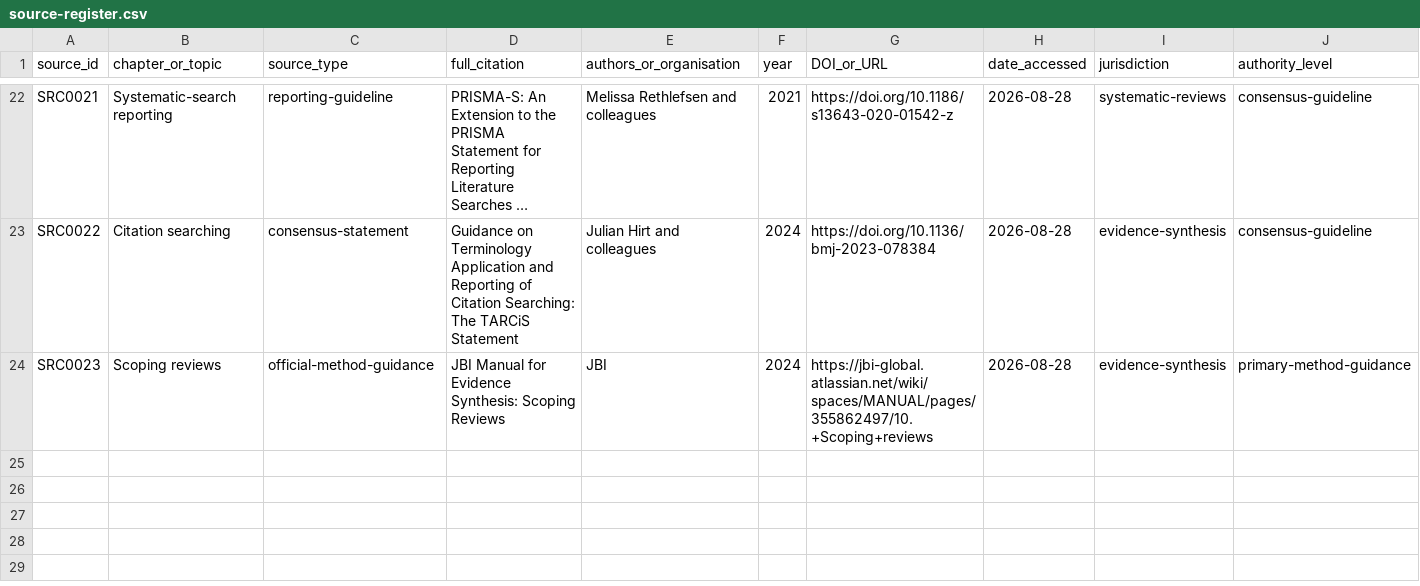
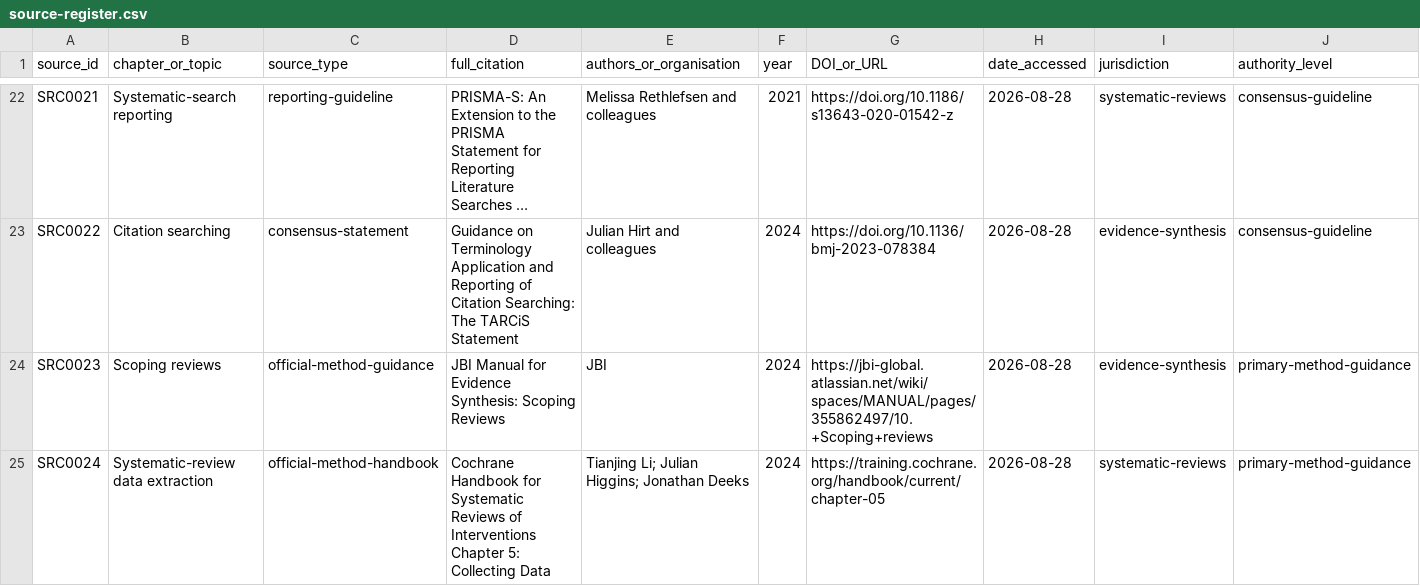
Before and after one commit to hareshsuppiah/handbook-for-the-recently-enrolled, a CSV file: research/source-register.csv, drawn as a sheet; only a part is shown, gaps mark what is left out; long unchanged cells end in …; rows hold the shown columns only; the diff names each change by its address in the sheet, - before the commit and + after, or states it on an @@ line.

```diff
--- a/research/source-register.csv
+++ b/research/source-register.csv
+row 25: SRC0024 | Systematic-review data extraction | official-method-handbook | Cochrane Handbook for Systematic Reviews of Interventions Chapter 5: Collecting Data | Tianjing Li; Julian Higgins; Jonathan Deeks | 2024 | https://training.cochrane.org/handbook/current/chapter-05 | 2026-08-28 | systematic-reviews | primary-method-guidance
```
Also changed, not shown: planning/requirements-checklist.csv, research/coverage-matrix.csv, 5 other files.
